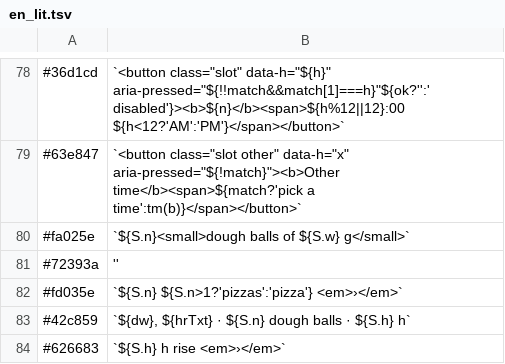
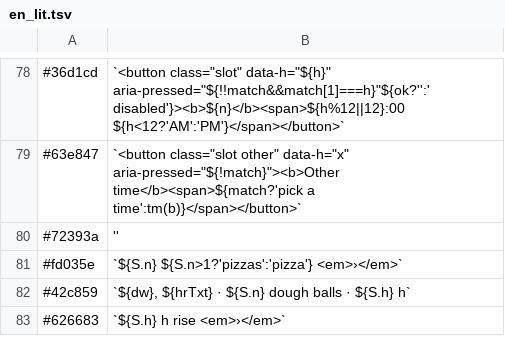
Before and after one commit to etw16/tempasto-android, a TSV file: tools/i18n/en_lit.tsv, drawn as a sheet; only a part is shown, gaps mark what is left out; the diff covers the shown part only.

```diff
--- a/tools/i18n/en_lit.tsv
+++ b/tools/i18n/en_lit.tsv
@@ -79,3 +79,2 @@
 #63e847	`<button class="slot other" data-h="x" aria-pressed="${!match}"><b>Other time</b><span>${match?'pick a time':tm(b)}</span></button>`
-#fa025e	`${S.n}<small>dough balls of ${S.w} g</small>`
 #72393a	''
```
Also changed, not shown: 50 added rows, 11 removed rows and 1 edited cell elsewhere in this file, 24 other files.
